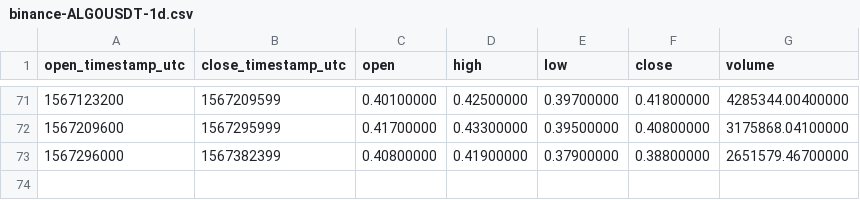
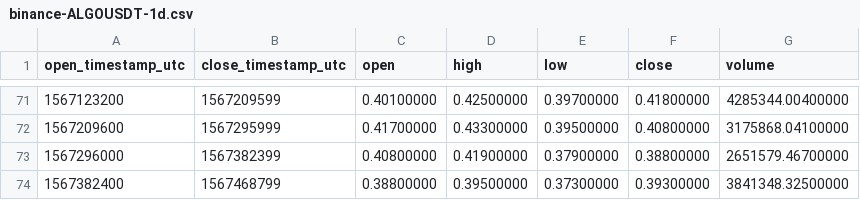
Before and after one commit to cryptobigbro/binance-ALGOUSDT, a CSV file: binance-ALGOUSDT-1d.csv, drawn as a sheet; only a part is shown, gaps mark what is left out; the diff names each change by its address in the sheet, - before the commit and + after, or states it on an @@ line.

```diff
--- a/binance-ALGOUSDT-1d.csv
+++ b/binance-ALGOUSDT-1d.csv
+row 74: 1567382400 | 1567468799 | 0.38800000 | 0.39500000 | 0.37300000 | 0.39300000 | 3841348.32500000
```
Also changed, not shown: binance-ALGOUSDT-1h.csv.
